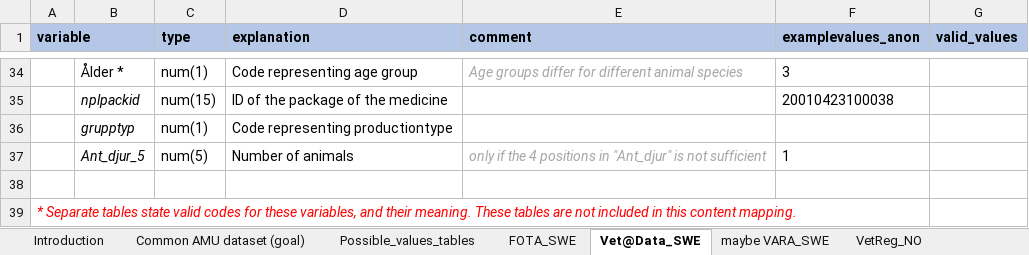
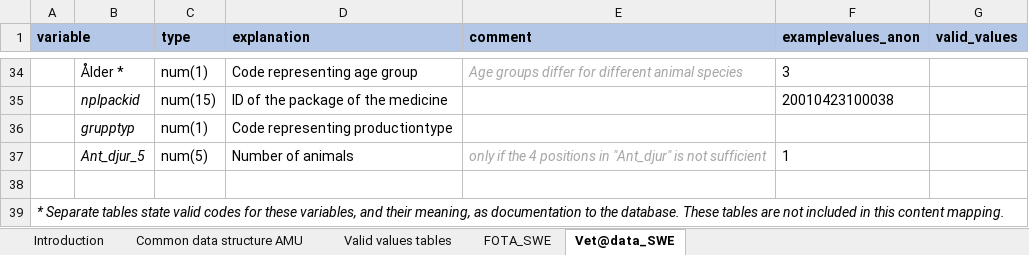
Before and after one commit to digivet-consortium/AMView, an Excel workbook: inst/extdata/Content mapping AMU.xlsx, sheet Vet@data_SWE, drawn as a sheet; only a part is shown, gaps mark what is left out; values as stored, in another font and other column widths than the file's, no borders; the diff names each change by its address in the sheet, - before the commit and + after, or states it on an @@ line.

```diff
--- a/inst/extdata/Content mapping AMU.xlsx (sheet Vet@data_SWE)
+++ b/inst/extdata/Content mapping AMU.xlsx (sheet Vet@data_SWE)
-sheet tab: Vet@Data_SWE
+sheet tab: Vet@data_SWE
-sheet tab: Common AMU dataset (goal)
-sheet tab: Possible_values_tables
-sheet tab: maybe VARA_SWE
-sheet tab: VetReg_NO
+sheet tab: Common data structure AMU
+sheet tab: Valid values tables
-A39 (variable): …and their meaning. These tables…
+A39 (variable): …and their meaning, as documentation to the database. These tables…
-A39 text colour: #FF0000
+A39 text colour: black
```
Also changed, not shown: sheet Introduction, sheet FOTA_SWE, other sheet tabs, 14 other files.
